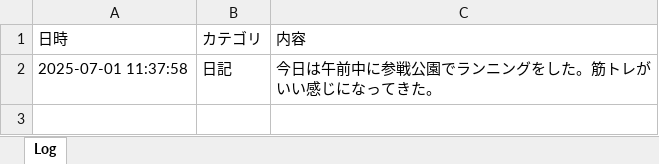
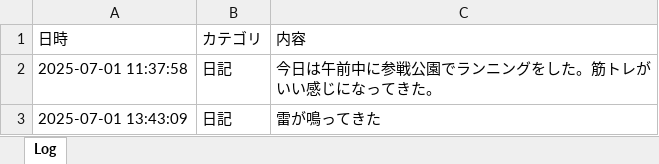
Before and after one commit to Takahiro-record/complete, an Excel workbook: logbook.xlsx, sheet Log, drawn as a sheet; values as stored, in another font and other column widths than the file's, no borders; the diff names each change by its address in the sheet, - before the commit and + after, or states it on an @@ line.

```diff
--- a/logbook.xlsx (sheet Log)
+++ b/logbook.xlsx (sheet Log)
+row 3: 2025-07-01 13:43:09 | 日記 | 雷が鳴ってきた
```
Also changed, not shown: 1 other file.
